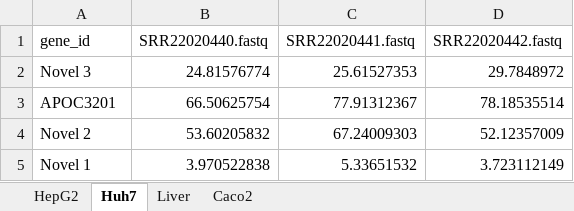
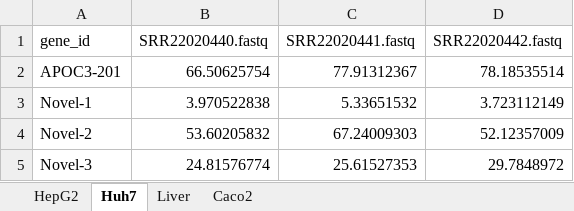
Before and after one commit to anuradhareddi/APOC3, an Excel workbook: Figure1C_Expression_CPM.xlsx, sheet Huh7, drawn as a sheet; values as stored, in another font and other column widths than the file's, no borders; removed rows and columns are numbered as before the commit, all else as after; the diff names each change by its address in the sheet, - before the commit and + after, or states it on an @@ line.

```diff
--- a/Figure1C_Expression_CPM.xlsx (sheet Huh7)
+++ b/Figure1C_Expression_CPM.xlsx (sheet Huh7)
-row 2: Novel 3 | 24.81576774 | 25.61527353 | 29.7848972
-A2 (gene_id): APOC3201
+A2 (gene_id): APOC3-201
-row 4: Novel 2 | 53.60205832 | 67.24009303 | 52.12357009
-A3 (gene_id): Novel 1
+A3 (gene_id): Novel-1
+row 4: Novel-2 | 53.60205832 | 67.24009303 | 52.12357009
+row 5: Novel-3 | 24.81576774 | 25.61527353 | 29.7848972
```
Also changed, not shown: sheet HepG2, sheet Liver.
